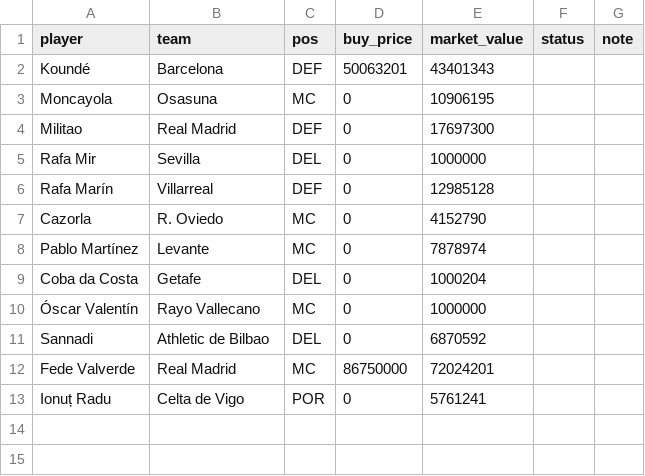
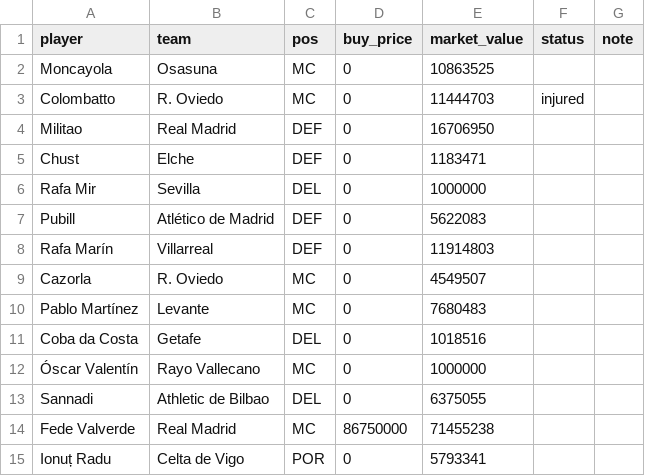
Before and after one commit to rubhern/futmondo, a CSV file: csv/70_competitors/Ivan_64ca694aea9a0054214f4cac.csv, drawn as a sheet.

```diff
--- a/csv/70_competitors/Ivan_64ca694aea9a0054214f4cac.csv
+++ b/csv/70_competitors/Ivan_64ca694aea9a0054214f4cac.csv
@@ -1,13 +1,15 @@
 "player","team","pos","buy_price","market_value","status","note"
-"Koundé","Barcelona","DEF","50063201","43401343","",""
-"Moncayola","Osasuna","MC","0","10906195","",""
-"Militao","Real Madrid","DEF","0","17697300","",""
+"Moncayola","Osasuna","MC","0","10863525","",""
+"Colombatto","R. Oviedo","MC","0","11444703","injured",""
+"Militao","Real Madrid","DEF","0","16706950","",""
+"Chust","Elche","DEF","0","1183471","",""
 "Rafa Mir","Sevilla","DEL","0","1000000","",""
-"Rafa Marín","Villarreal","DEF","0","12985128","",""
-"Cazorla","R. Oviedo","MC","0","4152790","",""
-"Pablo Martínez","Levante","MC","0","7878974","",""
-"Coba da Costa","Getafe","DEL","0","1000204","",""
+"Pubill","Atlético de Madrid","DEF","0","5622083","",""
+"Rafa Marín","Villarreal","DEF","0","11914803","",""
+"Cazorla","R. Oviedo","MC","0","4549507","",""
+"Pablo Martínez","Levante","MC","0","7680483","",""
+"Coba da Costa","Getafe","DEL","0","1018516","",""
 "Óscar Valentín","Rayo Vallecano","MC","0","1000000","",""
-"Sannadi","Athletic de Bilbao","DEL","0","6870592","",""
-"Fede Valverde","Real Madrid","MC","86750000","72024201","",""
-"Ionuț Radu","Celta de Vigo","POR","0","5761241","",""
+"Sannadi","Athletic de Bilbao","DEL","0","6375055","",""
+"Fede Valverde","Real Madrid","MC","86750000","71455238","",""
+"Ionuț Radu","Celta de Vigo","POR","0","5793341","",""
```
Also changed, not shown: csv/20_market/market_today.csv, csv/70_competitors/Cotxo_5d480c3ba808f803e14d112d.csv, 7 other files.
